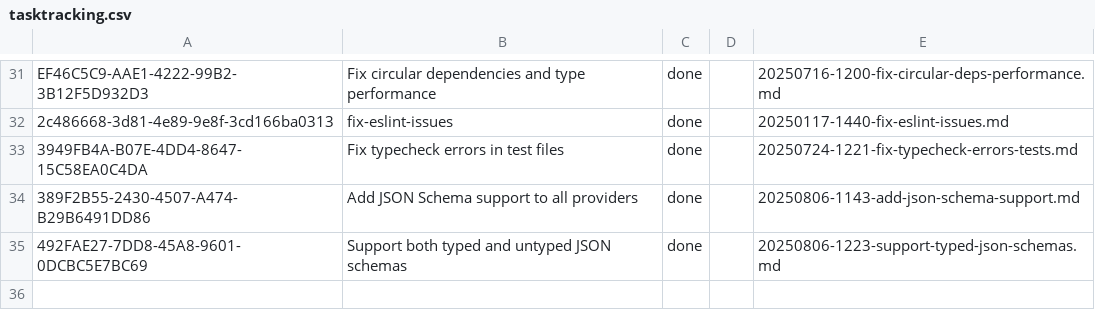
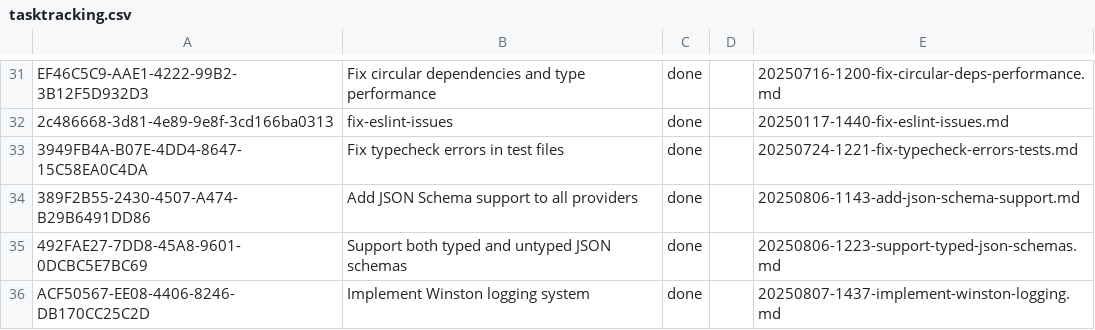
Before and after one commit to lasercat-industries/homogenaize, a CSV file: memory-bank/tasktracking.csv, drawn as a sheet; only a part is shown, gaps mark what is left out; the diff names each change by its address in the sheet, - before the commit and + after, or states it on an @@ line.

Commit message:
add logging

```diff
--- a/memory-bank/tasktracking.csv
+++ b/memory-bank/tasktracking.csv
+row 36: ACF50567-EE08-4406-8246-DB170CC25C2D | Implement Winston logging system | done |  | 20250807-1437-implement-winston-logging.md
```
Also changed, not shown: 9 other files.
